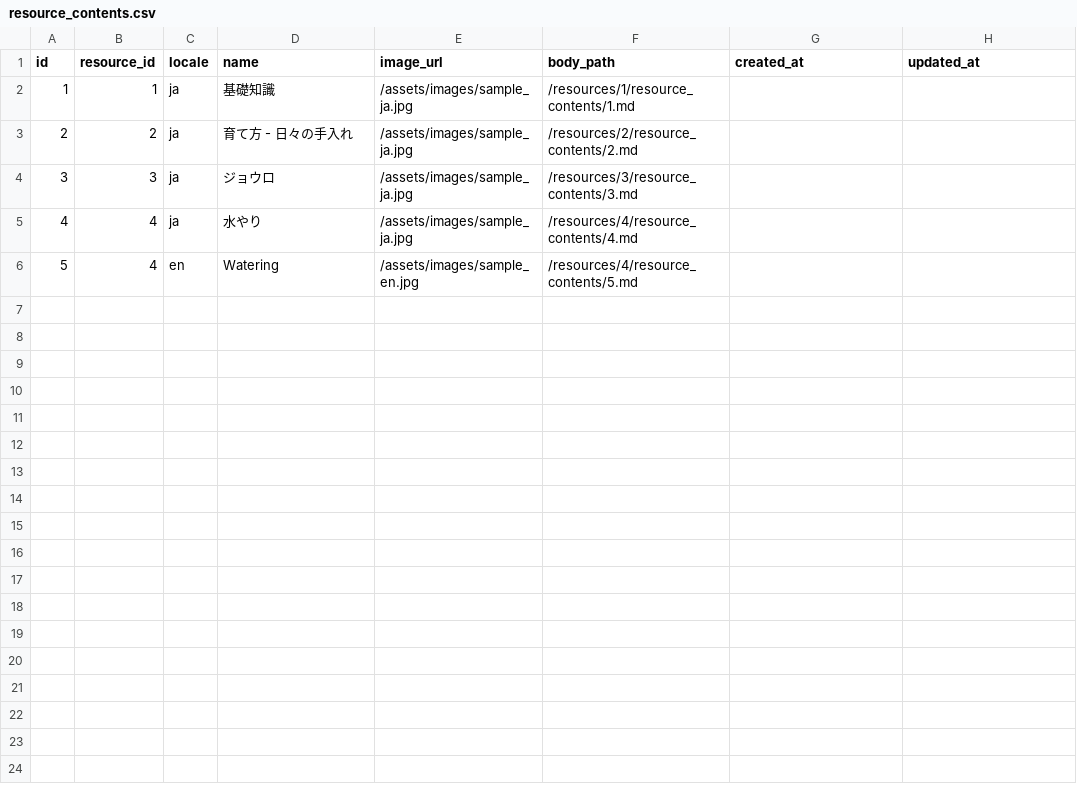
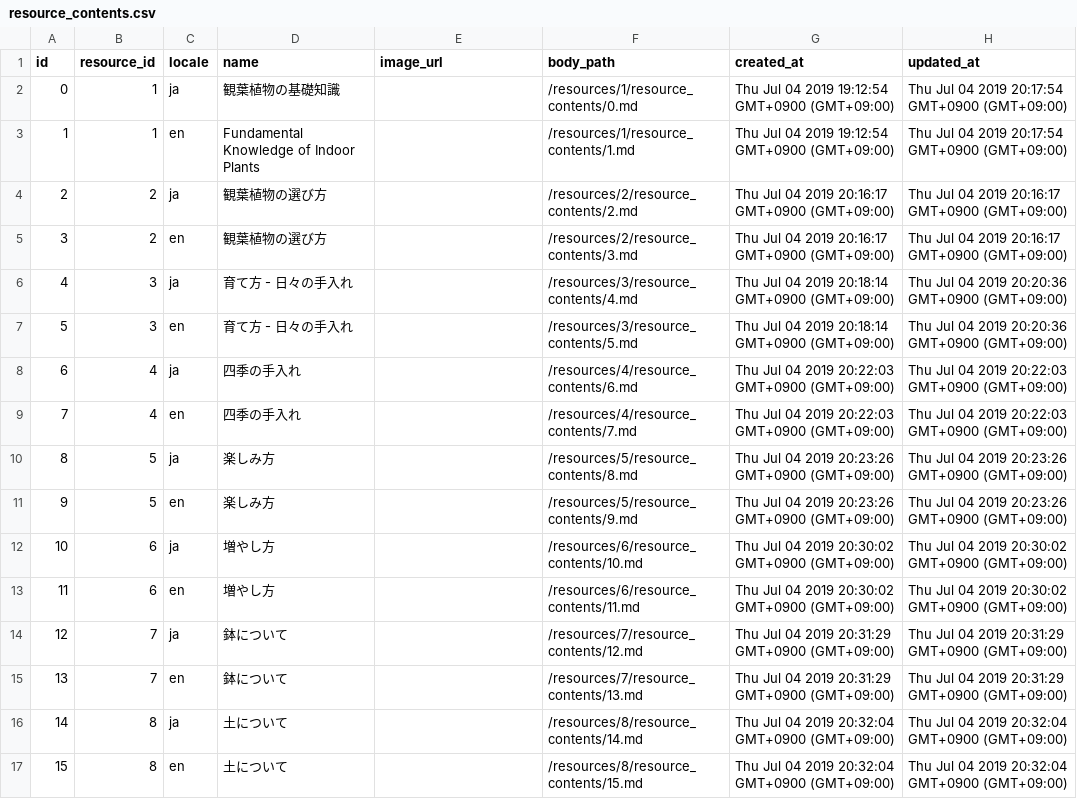
Before and after one commit to khirayama/owned-media, a CSV file: data/resource_contents.csv, drawn as a sheet; addresses are those after the commit; the diff names each change by its address in the sheet, - before the commit and + after, or states it on an @@ line.

Commit message:
Update data and resources

```diff
--- a/data/resource_contents.csv
+++ b/data/resource_contents.csv
@@ column A (id) renumbered between rows 2 and 9 @@
-D2 (name): 基礎知識
+D2 (name): 観葉植物の基礎知識
-E2 (image_url): /assets/images/sample_ja.jpg
+E2 (image_url): (empty)
-F2 (body_path): /resources/1/resource_contents/1.md
+F2 (body_path): /resources/1/resource_contents/0.md
-G2 (created_at): (empty)
+G2 (created_at): Thu Jul 04 2019 19:12:54 GMT+0900 (GMT+09:00)
-H2 (updated_at): (empty)
+H2 (updated_at): Thu Jul 04 2019 20:17:54 GMT+0900 (GMT+09:00)
+row 3: 1 | 1 | en | Fundamental Knowledge of Indoor Plants |  | /resources/1/resource_contents/1.md | Thu Jul 04 2019 19:12:54 GMT+0900 (GMT+09:00) | Thu Jul 04 2019 20:17:54 GMT+0900 (GMT+09:00)
-D4 (name): 育て方 - 日々の手入れ
+D4 (name): 観葉植物の選び方
-E4 (image_url): /assets/images/sample_ja.jpg
+E4 (image_url): (empty)
-G4 (created_at): (empty)
+G4 (created_at): Thu Jul 04 2019 20:16:17 GMT+0900 (GMT+09:00)
-H4 (updated_at): (empty)
+H4 (updated_at): Thu Jul 04 2019 20:16:17 GMT+0900 (GMT+09:00)
+row 5: 3 | 2 | en | 観葉植物の選び方 |  | /resources/2/resource_contents/3.md | Thu Jul 04 2019 20:16:17 GMT+0900 (GMT+09:00) | Thu Jul 04 2019 20:16:17 GMT+0900 (GMT+09:00)
-D6 (name): ジョウロ
+D6 (name): 育て方 - 日々の手入れ
-E6 (image_url): /assets/images/sample_ja.jpg
+E6 (image_url): (empty)
-F6 (body_path): /resources/3/resource_contents/3.md
+F6 (body_path): /resources/3/resource_contents/4.md
-G6 (created_at): (empty)
+G6 (created_at): Thu Jul 04 2019 20:18:14 GMT+0900 (GMT+09:00)
-H6 (updated_at): (empty)
+H6 (updated_at): Thu Jul 04 2019 20:20:36 GMT+0900 (GMT+09:00)
+row 7: 5 | 3 | en | 育て方 - 日々の手入れ |  | /resources/3/resource_contents/5.md | Thu Jul 04 2019 20:18:14 GMT+0900 (GMT+09:00) | Thu Jul 04 2019 20:20:36 GMT+0900 (GMT+09:00)
-D8 (name): 水やり
+D8 (name): 四季の手入れ
-E8 (image_url): /assets/images/sample_ja.jpg
+E8 (image_url): (empty)
-F8 (body_path): /resources/4/resource_contents/4.md
+F8 (body_path): /resources/4/resource_contents/6.md
-G8:G9 (created_at): (empty)
+G8:G9 (created_at): Thu Jul 04 2019 20:22:03 GMT+0900 (GMT+09:00)
-H8:H9 (updated_at): (empty)
+H8:H9 (updated_at): Thu Jul 04 2019 20:22:03 GMT+0900 (GMT+09:00)
-D9 (name): Watering
+D9 (name): 四季の手入れ
-E9 (image_url): /assets/images/sample_en.jpg
+E9 (image_url): (empty)
-F9 (body_path): /resources/4/resource_contents/5.md
+F9 (body_path): /resources/4/resource_contents/7.md
+row 10: 8 | 5 | ja | 楽しみ方 |  | /resources/5/resource_contents/8.md | Thu Jul 04 2019 20:23:26 GMT+0900 (GMT+09:00) | Thu Jul 04 2019 20:23:26 GMT+0900 (GMT+09:00)
+row 11: 9 | 5 | en | 楽しみ方 |  | /resources/5/resource_contents/9.md | Thu Jul 04 2019 20:23:26 GMT+0900 (GMT+09:00) | Thu Jul 04 2019 20:23:26 GMT+0900 (GMT+09:00)
+row 12: 10 | 6 | ja | 増やし方 |  | /resources/6/resource_contents/10.md | Thu Jul 04 2019 20:30:02 GMT+0900 (GMT+09:00) | Thu Jul 04 2019 20:30:02 GMT+0900 (GMT+09:00)
+row 13: 11 | 6 | en | 増やし方 |  | /resources/6/resource_contents/11.md | Thu Jul 04 2019 20:30:02 GMT+0900 (GMT+09:00) | Thu Jul 04 2019 20:30:02 GMT+0900 (GMT+09:00)
+row 14: 12 | 7 | ja | 鉢について |  | /resources/7/resource_contents/12.md | Thu Jul 04 2019 20:31:29 GMT+0900 (GMT+09:00) | Thu Jul 04 2019 20:31:29 GMT+0900 (GMT+09:00)
+row 15: 13 | 7 | en | 鉢について |  | /resources/7/resource_contents/13.md | Thu Jul 04 2019 20:31:29 GMT+0900 (GMT+09:00) | Thu Jul 04 2019 20:31:29 GMT+0900 (GMT+09:00)
+row 16: 14 | 8 | ja | 土について |  | /resources/8/resource_contents/14.md | Thu Jul 04 2019 20:32:04 GMT+0900 (GMT+09:00) | Thu Jul 04 2019 20:32:04 GMT+0900 (GMT+09:00)
+row 17: 15 | 8 | en | 土について |  | /resources/8/resource_contents/15.md | Thu Jul 04 2019 20:32:04 GMT+0900 (GMT+09:00) | Thu Jul 04 2019 20:32:04 GMT+0900 (GMT+09:00)
```
Also changed, not shown: data/pages.csv, 20 other files.
